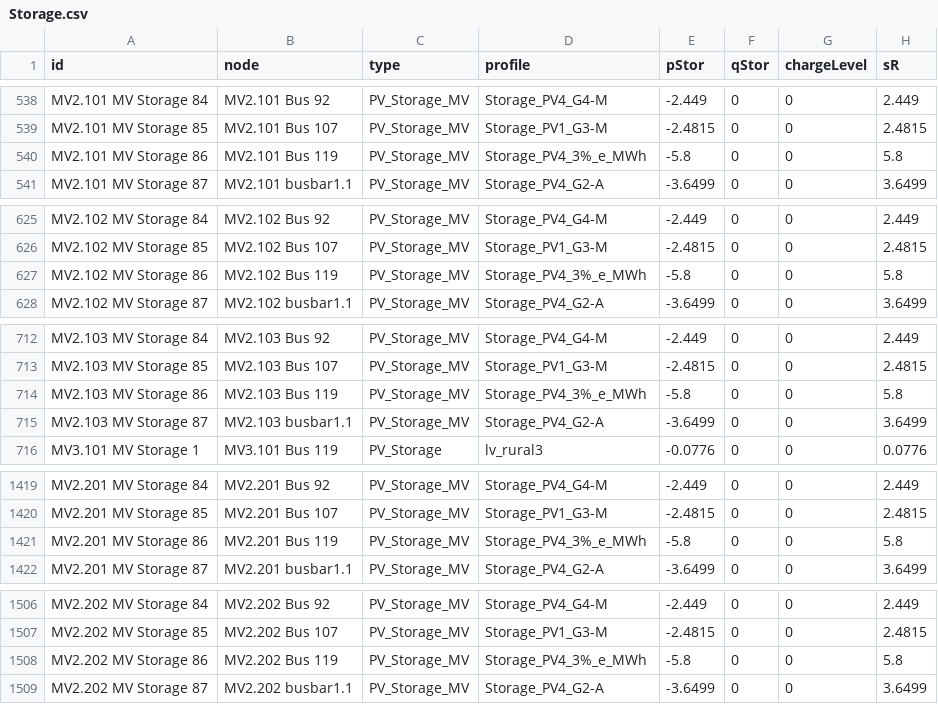
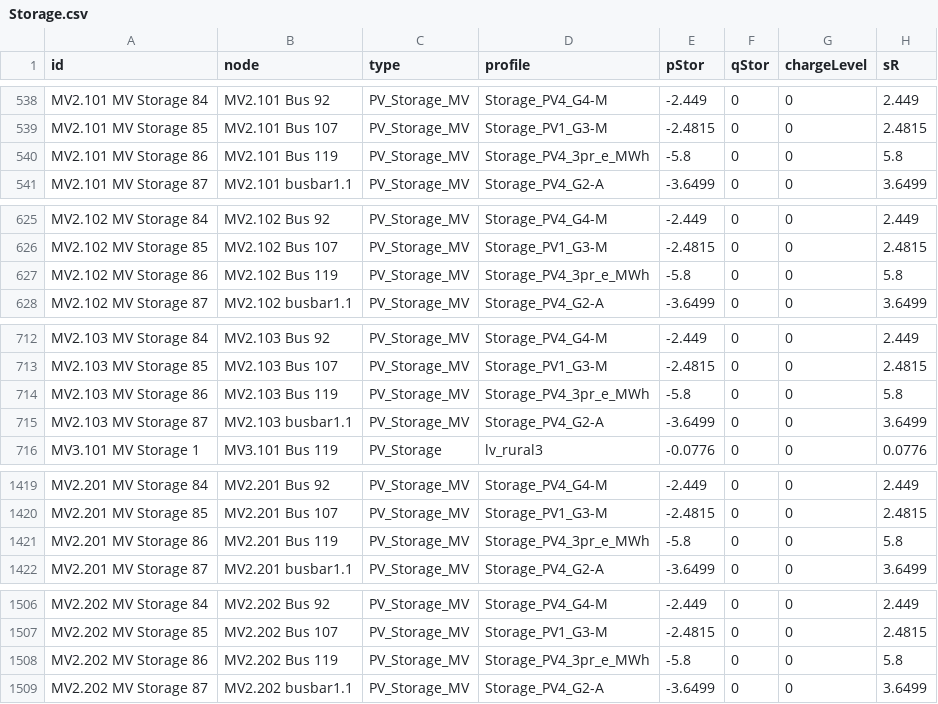
Before and after one commit to e2nIEE/simbench, a CSV file: simbench/networks/1-complete_data-mixed-all-1-sw/Storage.csv, drawn as a sheet; only a part is shown, gaps mark what is left out; the diff covers the shown part only; the diff names each change by its address in the sheet, - before the commit and + after, or states it on an @@ line.

```diff
--- a/simbench/networks/1-complete_data-mixed-all-1-sw/Storage.csv
+++ b/simbench/networks/1-complete_data-mixed-all-1-sw/Storage.csv
-D540 (profile): Storage_PV4_3%_e_MWh
+D540 (profile): Storage_PV4_3pr_e_MWh
-D627 (profile): Storage_PV4_3%_e_MWh
+D627 (profile): Storage_PV4_3pr_e_MWh
-D714 (profile): Storage_PV4_3%_e_MWh
+D714 (profile): Storage_PV4_3pr_e_MWh
-D1421 (profile): Storage_PV4_3%_e_MWh
+D1421 (profile): Storage_PV4_3pr_e_MWh
-D1508 (profile): Storage_PV4_3%_e_MWh
+D1508 (profile): Storage_PV4_3pr_e_MWh
```
Also changed, not shown: 1 edited cell elsewhere in this file, simbench/networks/1-complete_data-mixed-all-2-sw/Storage.csv.
